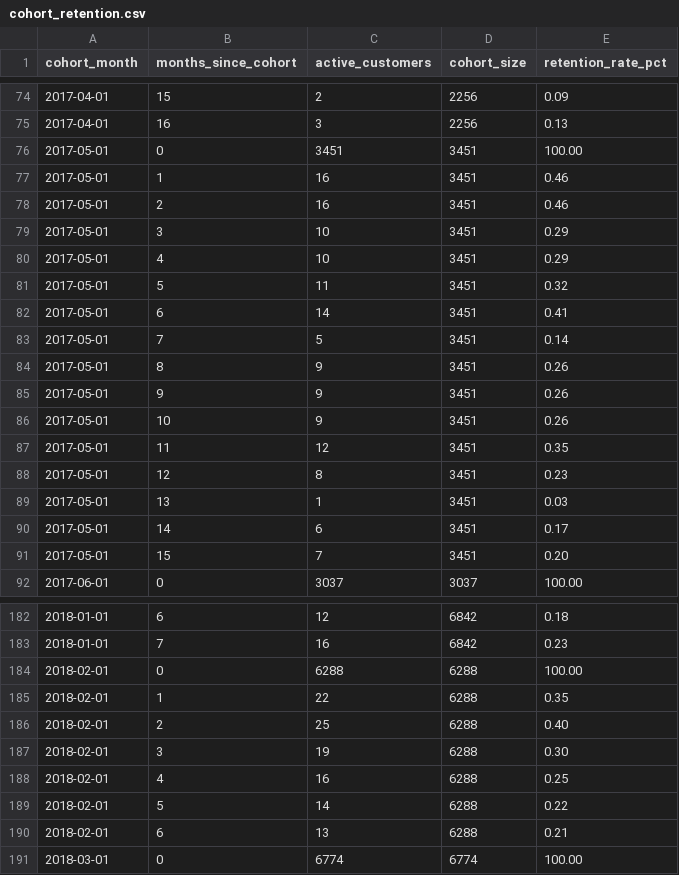
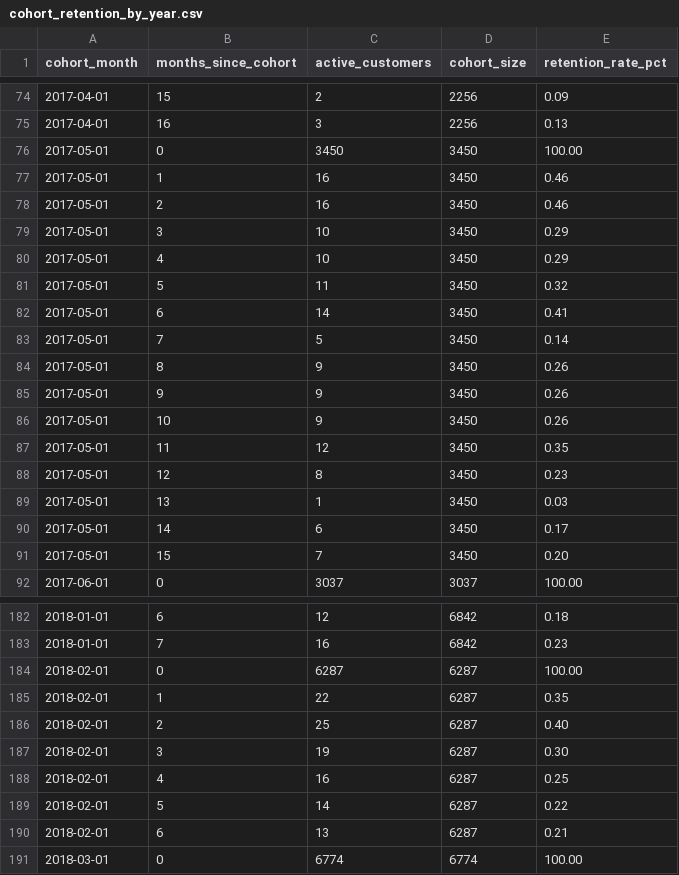
Before and after one commit to Parthuaddala/olist-ecommerce-analytics, a CSV file: data/tableau_exports/cohort_retention_by_year.csv (was data/tableau_exports/cohort_retention.csv), drawn as a sheet; only a part is shown, gaps mark what is left out; the diff covers the shown part only.

Commit message:
Finalize Olist analytics project and Tableau dashboards

```diff
--- a/data/tableau_exports/cohort_retention.csv
+++ b/data/tableau_exports/cohort_retention_by_year.csv
@@ -75,18 +75,18 @@ cohort_month,months_since_cohort,active_customers,cohort_size,retention_rate_pct
 2017-04-01,16,3,2256,0.13
-2017-05-01,0,3451,3451,100.00
-2017-05-01,1,16,3451,0.46
-2017-05-01,2,16,3451,0.46
-2017-05-01,3,10,3451,0.29
-2017-05-01,4,10,3451,0.29
-2017-05-01,5,11,3451,0.32
-2017-05-01,6,14,3451,0.41
-2017-05-01,7,5,3451,0.14
-2017-05-01,8,9,3451,0.26
-2017-05-01,9,9,3451,0.26
-2017-05-01,10,9,3451,0.26
-2017-05-01,11,12,3451,0.35
-2017-05-01,12,8,3451,0.23
-2017-05-01,13,1,3451,0.03
-2017-05-01,14,6,3451,0.17
-2017-05-01,15,7,3451,0.20
+2017-05-01,0,3450,3450,100.00
+2017-05-01,1,16,3450,0.46
+2017-05-01,2,16,3450,0.46
+2017-05-01,3,10,3450,0.29
+2017-05-01,4,10,3450,0.29
+2017-05-01,5,11,3450,0.32
+2017-05-01,6,14,3450,0.41
+2017-05-01,7,5,3450,0.14
+2017-05-01,8,9,3450,0.26
+2017-05-01,9,9,3450,0.26
+2017-05-01,10,9,3450,0.26
+2017-05-01,11,12,3450,0.35
+2017-05-01,12,8,3450,0.23
+2017-05-01,13,1,3450,0.03
+2017-05-01,14,6,3450,0.17
+2017-05-01,15,7,3450,0.20
 2017-06-01,0,3037,3037,100.00
@@ -183,9 +183,9 @@ cohort_month,months_since_cohort,active_customers,cohort_size,retention_rate_pct
 2018-01-01,7,16,6842,0.23
-2018-02-01,0,6288,6288,100.00
-2018-02-01,1,22,6288,0.35
-2018-02-01,2,25,6288,0.40
-2018-02-01,3,19,6288,0.30
-2018-02-01,4,16,6288,0.25
-2018-02-01,5,14,6288,0.22
-2018-02-01,6,13,6288,0.21
+2018-02-01,0,6287,6287,100.00
+2018-02-01,1,22,6287,0.35
+2018-02-01,2,25,6287,0.40
+2018-02-01,3,19,6287,0.30
+2018-02-01,4,16,6287,0.25
+2018-02-01,5,14,6287,0.22
+2018-02-01,6,13,6287,0.21
 2018-03-01,0,6774,6774,100.00
```
Also changed, not shown: 27 edited cells elsewhere in this file, 28 other files.
